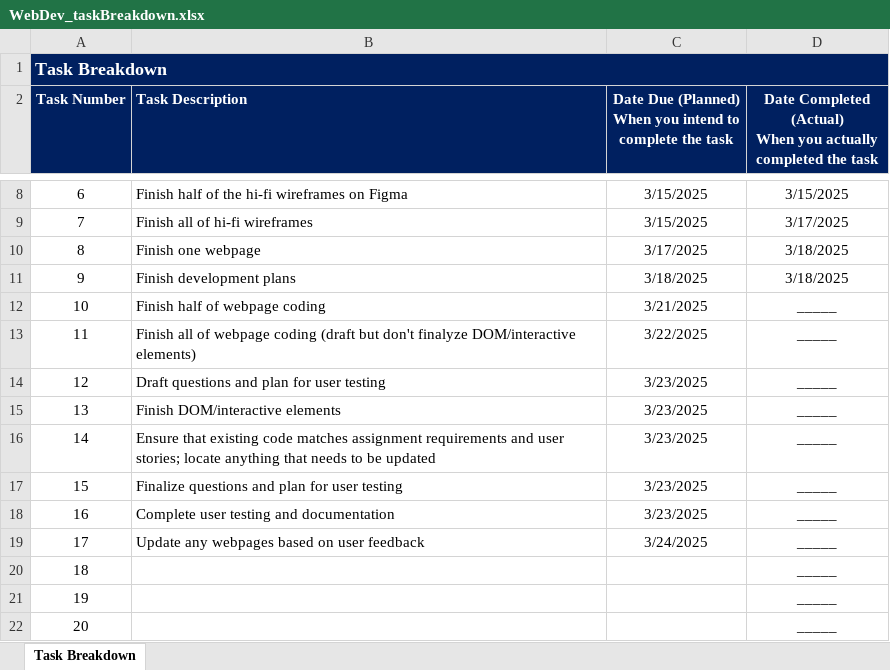
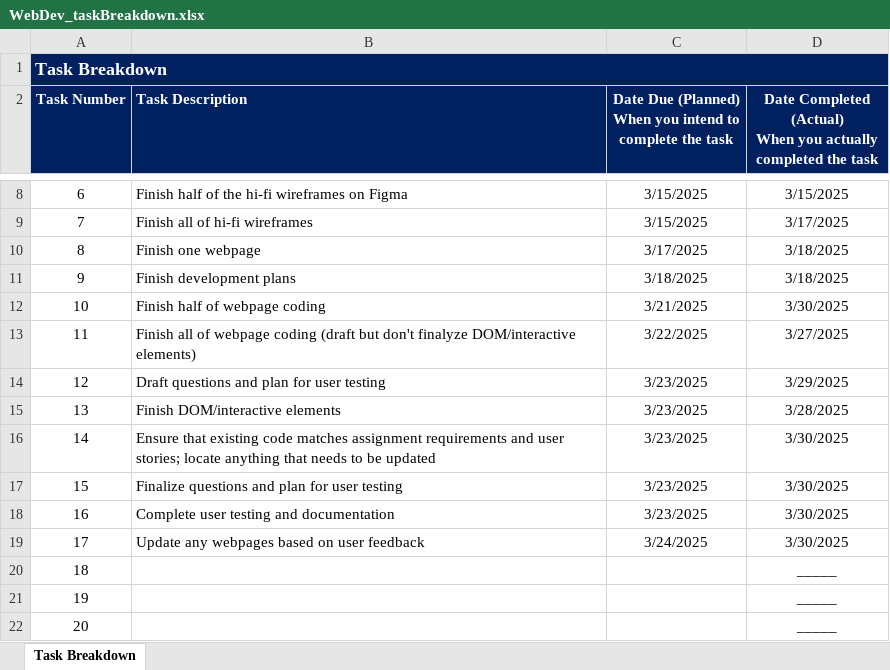
Before and after one commit to zsrobinson84/WebDevProject-zrobinso, an Excel workbook: Documentation and User Testing/WebDev_taskBreakdown.xlsx, sheet Task Breakdown, drawn as a sheet; only a part is shown, gaps mark what is left out; values as stored, in another font and other column widths than the file's, no borders; the diff names each change by its address in the sheet, - before the commit and + after, or states it on an @@ line.

```diff
--- a/Documentation and User Testing/WebDev_taskBreakdown.xlsx (sheet Task Breakdown)
+++ b/Documentation and User Testing/WebDev_taskBreakdown.xlsx (sheet Task Breakdown)
-D12: _____
+D12: 3/30/2025
-D13: _____
+D13: 3/27/2025
-D14: _____
+D14: 3/29/2025
-D15: _____
+D15: 3/28/2025
-D16:D19: _____
+D16:D19: 3/30/2025
```
Also changed, not shown: Documentation and User Testing/WebDevProject_userStories.xlsx, 7 other files.
